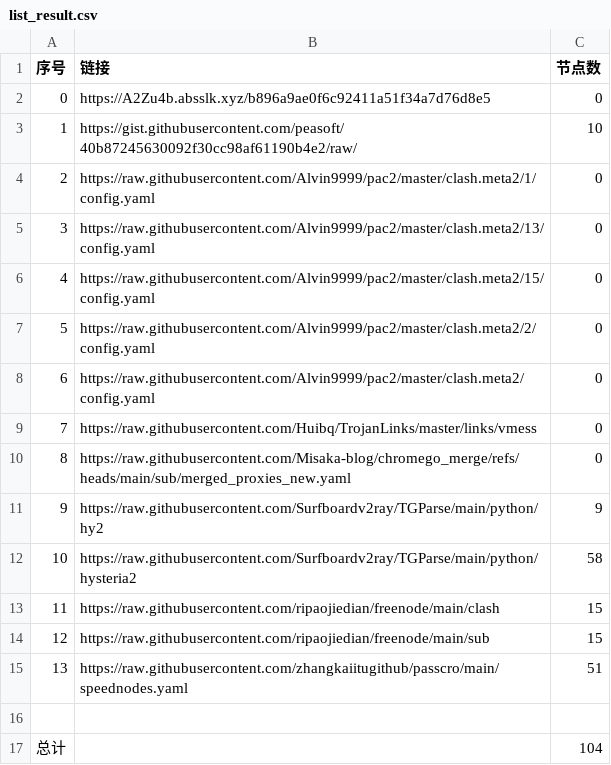
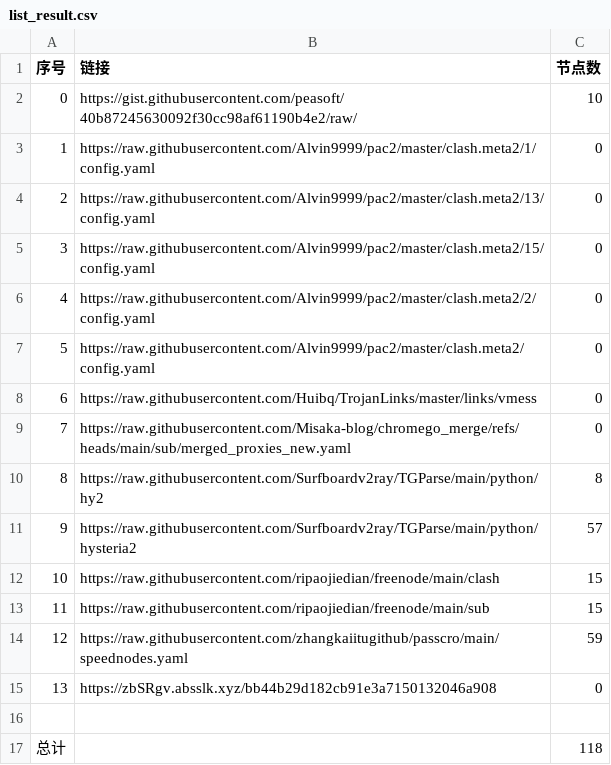
Before and after one commit to this-ooo/nmw, a CSV file: list_result.csv, drawn as a sheet; removed rows and columns are numbered as before the commit, all else as after; the diff names each change by its address in the sheet, - before the commit and + after, or states it on an @@ line.

```diff
--- a/list_result.csv
+++ b/list_result.csv
-row 2: 0 | https://A2Zu4b.absslk.xyz/b896a9ae0f6c92411a51f34a7d76d8e5 | 0
@@ column A (序号) renumbered between rows 2 and 14 @@
-C10 (节点数): 9
+C10 (节点数): 8
-C11 (节点数): 58
+C11 (节点数): 57
-C14 (节点数): 51
+C14 (节点数): 59
+row 15: 13 | https://zbSRgv.absslk.xyz/bb44b29d182cb91e3a7150132046a908 | 0
-C17 (节点数): 104
+C17 (节点数): 118
```
Also changed, not shown: 17 other files.
